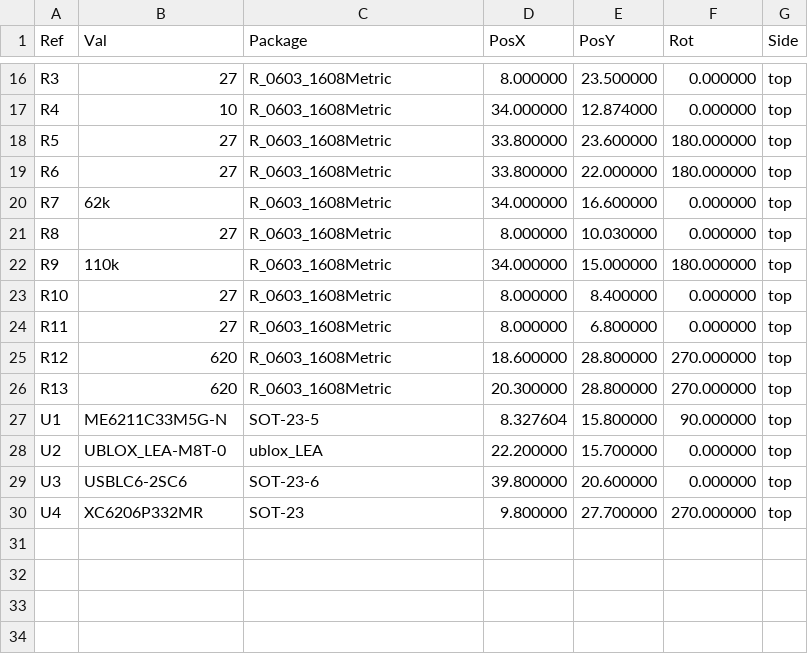
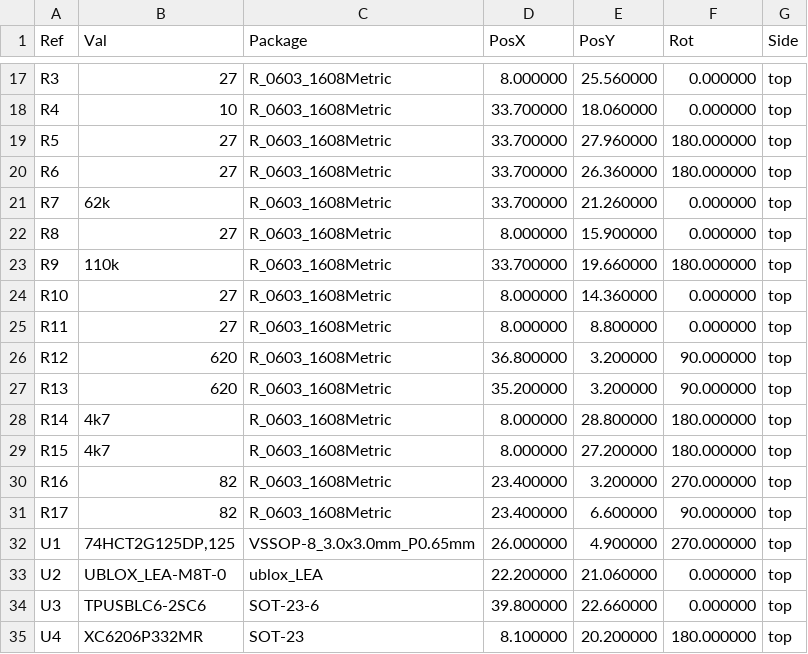
Before and after one commit to thinkfat/ublox-breakout, a CSV file: fab/ublox-breakout-all-pos.csv, drawn as a sheet; only a part is shown, gaps mark what is left out; the diff covers the shown part only.

```diff
--- a/fab/ublox-breakout-all-pos.csv
+++ b/fab/ublox-breakout-all-pos.csv
@@ -16,15 +17,19 @@ Ref,Val,Package,PosX,PosY,Rot,Side
-"R3","27","R_0603_1608Metric",8.000000,23.500000,0.000000,top
-"R4","10","R_0603_1608Metric",34.000000,12.874000,0.000000,top
-"R5","27","R_0603_1608Metric",33.800000,23.600000,180.000000,top
-"R6","27","R_0603_1608Metric",33.800000,22.000000,180.000000,top
-"R7","62k","R_0603_1608Metric",34.000000,16.600000,0.000000,top
-"R8","27","R_0603_1608Metric",8.000000,10.030000,0.000000,top
-"R9","110k","R_0603_1608Metric",34.000000,15.000000,180.000000,top
-"R10","27","R_0603_1608Metric",8.000000,8.400000,0.000000,top
-"R11","27","R_0603_1608Metric",8.000000,6.800000,0.000000,top
-"R12","620","R_0603_1608Metric",18.600000,28.800000,270.000000,top
-"R13","620","R_0603_1608Metric",20.300000,28.800000,270.000000,top
-"U1","ME6211C33M5G-N","SOT-23-5",8.327604,15.800000,90.000000,top
-"U2","UBLOX_LEA-M8T-0","ublox_LEA",22.200000,15.700000,0.000000,top
-"U3","USBLC6-2SC6","SOT-23-6",39.800000,20.600000,0.000000,top
-"U4","XC6206P332MR","SOT-23",9.800000,27.700000,270.000000,top
+"R3","27","R_0603_1608Metric",8.000000,25.560000,0.000000,top
+"R4","10","R_0603_1608Metric",33.700000,18.060000,0.000000,top
+"R5","27","R_0603_1608Metric",33.700000,27.960000,180.000000,top
+"R6","27","R_0603_1608Metric",33.700000,26.360000,180.000000,top
+"R7","62k","R_0603_1608Metric",33.700000,21.260000,0.000000,top
+"R8","27","R_0603_1608Metric",8.000000,15.900000,0.000000,top
+"R9","110k","R_0603_1608Metric",33.700000,19.660000,180.000000,top
+"R10","27","R_0603_1608Metric",8.000000,14.360000,0.000000,top
+"R11","27","R_0603_1608Metric",8.000000,8.800000,0.000000,top
+"R12","620","R_0603_1608Metric",36.800000,3.200000,90.000000,top
+"R13","620","R_0603_1608Metric",35.200000,3.200000,90.000000,top
+"R14","4k7","R_0603_1608Metric",8.000000,28.800000,180.000000,top
+"R15","4k7","R_0603_1608Metric",8.000000,27.200000,180.000000,top
+"R16","82","R_0603_1608Metric",23.400000,3.200000,270.000000,top
+"R17","82","R_0603_1608Metric",23.400000,6.600000,90.000000,top
+"U1","74HCT2G125DP,125","VSSOP-8_3.0x3.0mm_P0.65mm",26.000000,4.900000,270.000000,top
+"U2","UBLOX_LEA-M8T-0","ublox_LEA",22.200000,21.060000,0.000000,top
+"U3","TPUSBLC6-2SC6","SOT-23-6",39.800000,22.660000,0.000000,top
+"U4","XC6206P332MR","SOT-23",8.100000,20.200000,180.000000,top
```
Also changed, not shown: 3 added rows, 2 removed rows and 28 edited cells elsewhere in this file, fab/ublox-breakout_bom_jlc.csv, fab/ublox-breakout_cpl_jlc.csv, 16 other files.
